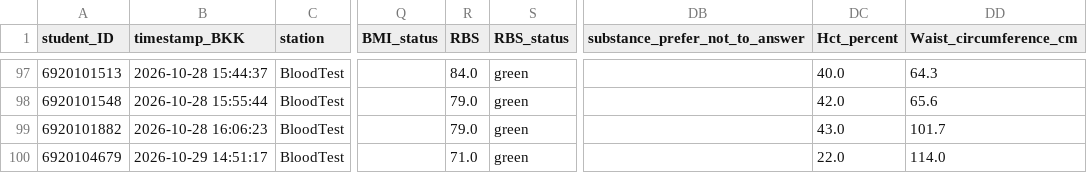
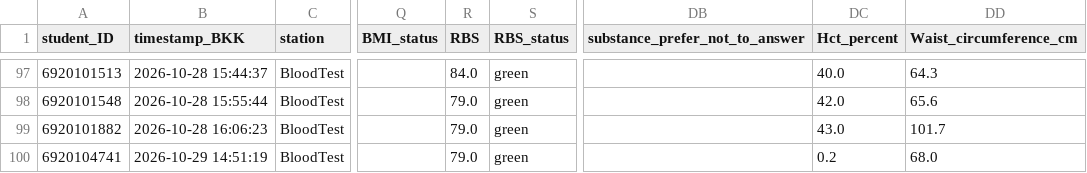
Before and after one commit to PythonianSt/PE2026, a CSV file: student_registry_log.csv, drawn as a sheet; only a part is shown, gaps mark what is left out; the diff names each change by its address in the sheet, - before the commit and + after, or states it on an @@ line.

Commit message:
Append BloodTest data 2026-10-29 14:51:19

```diff
--- a/student_registry_log.csv
+++ b/student_registry_log.csv
-A100 (student_ID): 6920104679
+A100 (student_ID): 6920104741
-B100 (timestamp_BKK): 2026-10-29 14:51:17
+B100 (timestamp_BKK): 2026-10-29 14:51:19
-R100 (RBS): 71.0
+R100 (RBS): 79.0
-DC100 (Hct_percent): 22.0
+DC100 (Hct_percent): 0.2
-DD100 (Waist_circumference_cm): 114.0
+DD100 (Waist_circumference_cm): 68.0
```
